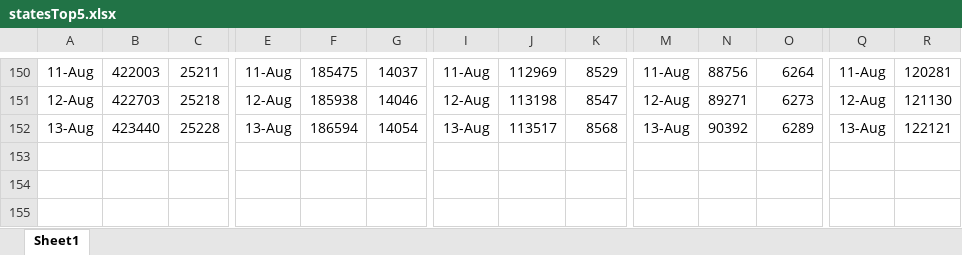
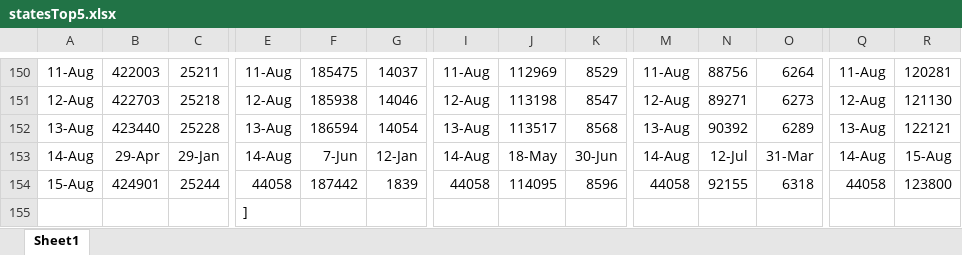
Before and after one commit to coronavirus-2020-data/coronavirus-data, an Excel workbook: statesTop5.xlsx, sheet Sheet1, drawn as a sheet; only a part is shown, gaps mark what is left out; values as stored, in another font and other column widths than the file's, no borders; rows hold the shown columns only; the diff names each change by its address in the sheet, - before the commit and + after, or states it on an @@ line.

```diff
--- a/statesTop5.xlsx (sheet Sheet1)
+++ b/statesTop5.xlsx (sheet Sheet1)
+row 153: 14-Aug | 29-Apr | 29-Jan | 14-Aug | 7-Jun | 12-Jan | 14-Aug | 18-May | 30-Jun | 14-Aug | 12-Jul | 31-Mar | 14-Aug | 15-Aug
+row 154: 15-Aug | 424901 | 25244 | 44058 | 187442 | 1839 | 44058 | 114095 | 8596 | 44058 | 92155 | 6318 | 44058 | 123800
+row 155:  |  |  | ]
```
Also changed, not shown: county.xlsx, other/graphs.xlsx, 7 other files.
